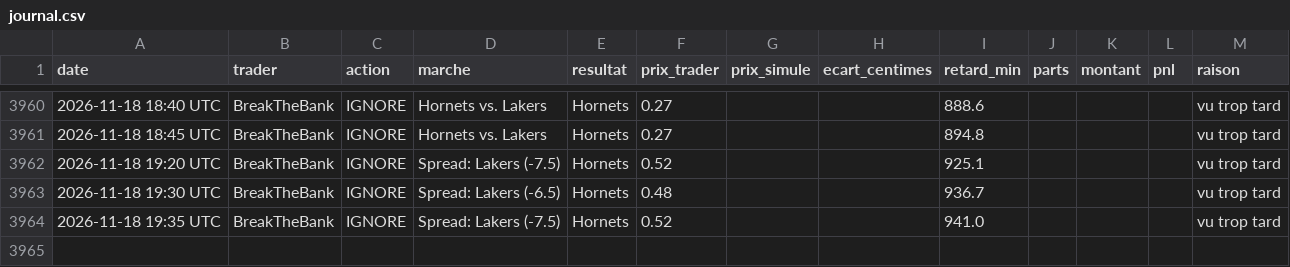
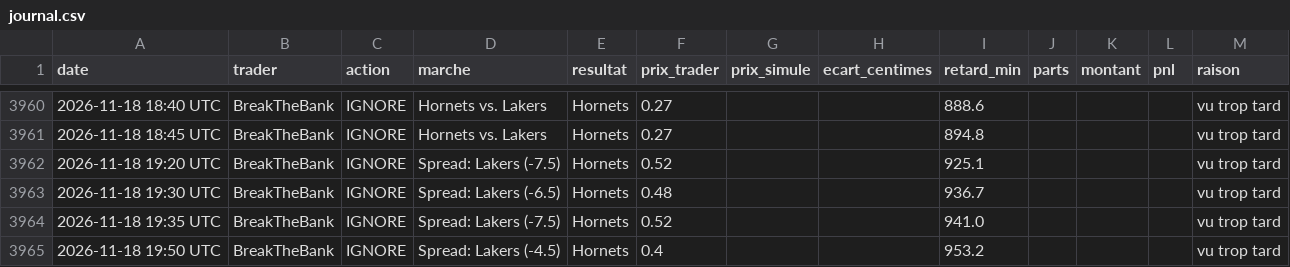
Before and after one commit to matusalem001/copytrade-sim, a CSV file: data/journal.csv, drawn as a sheet; only a part is shown, gaps mark what is left out; the diff names each change by its address in the sheet, - before the commit and + after, or states it on an @@ line.

```diff
--- a/data/journal.csv
+++ b/data/journal.csv
+row 3965: 2026-11-18 19:50 UTC | BreakTheBank | IGNORE | Spread: Lakers (-4.5) | Hornets | 0.4 |  |  | 953.2 |  |  |  | vu trop tard
```
Also changed, not shown: 2 other files.
